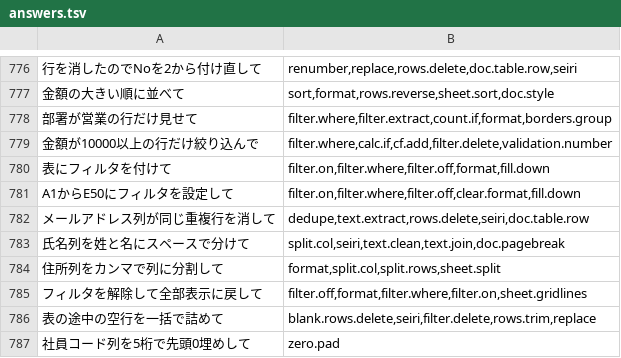
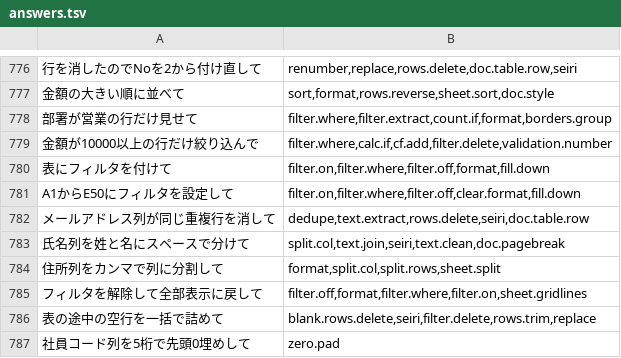
Before and after one commit to shu1551/shu-gas-manager, a TSV file: ws_exam/answers.tsv, drawn as a sheet; only a part is shown, gaps mark what is left out.

```diff
--- a/ws_exam/answers.tsv
+++ b/ws_exam/answers.tsv
@@ -782,3 +782,3 @@ A1からE50にフィルタを設定して	filter.on,filter.where,filter.off,clea
 メールアドレス列が同じ重複行を消して	dedupe,text.extract,rows.delete,seiri,doc.table.row
-氏名列を姓と名にスペースで分けて	split.col,seiri,text.clean,text.join,doc.pagebreak
+氏名列を姓と名にスペースで分けて	split.col,text.join,seiri,text.clean,doc.pagebreak
 住所列をカンマで列に分割して	format,split.col,split.rows,sheet.split
```
